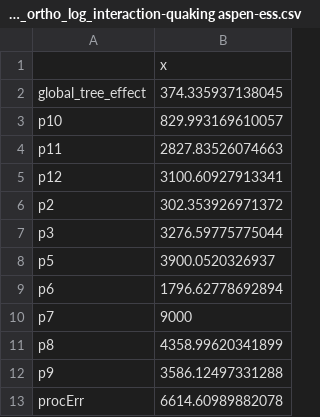
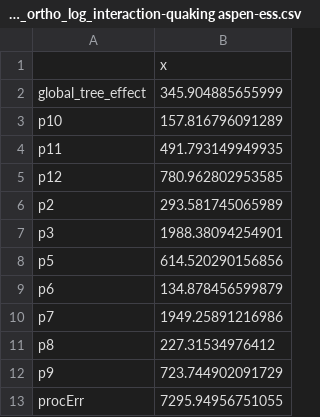
Before and after one commit to melofton/nps_ndep_remeasure, a CSV file: experiments/space_vs_time_ortho_log_interaction/space_vs_time_ortho_log_interaction-quaking aspen-ess.csv, drawn as a sheet.

```diff
--- a/experiments/space_vs_time_ortho_log_interaction/space_vs_time_ortho_log_interaction-quaking aspen-ess.csv
+++ b/experiments/space_vs_time_ortho_log_interaction/space_vs_time_ortho_log_interaction-quaking aspen-ess.csv
@@ -1,13 +1,13 @@
 "","x"
-"global_tree_effect",374.335937138045
-"p10",829.993169610057
-"p11",2827.83526074663
-"p12",3100.60927913341
-"p2",302.353926971372
-"p3",3276.59775775044
-"p5",3900.0520326937
-"p6",1796.62778692894
-"p7",9000
-"p8",4358.99620341899
-"p9",3586.12497331288
-"procErr",6614.60989882078
+"global_tree_effect",345.904885655999
+"p10",157.816796091289
+"p11",491.793149949935
+"p12",780.962802953585
+"p2",293.581745065989
+"p3",1988.38094254901
+"p5",614.520290156856
+"p6",134.878456599879
+"p7",1949.25891216986
+"p8",227.31534976412
+"p9",723.744902091729
+"procErr",7295.94956751055
```
Also changed, not shown: experiments/space_vs_time_ortho_log_interaction/space_vs_time_ortho_log_interaction-eastern cottonwood-ess.csv, experiments/space_vs_time_ortho_log_interaction/space_vs_time_ortho_log_interaction-paper birch-ess.csv, 31 other files.
